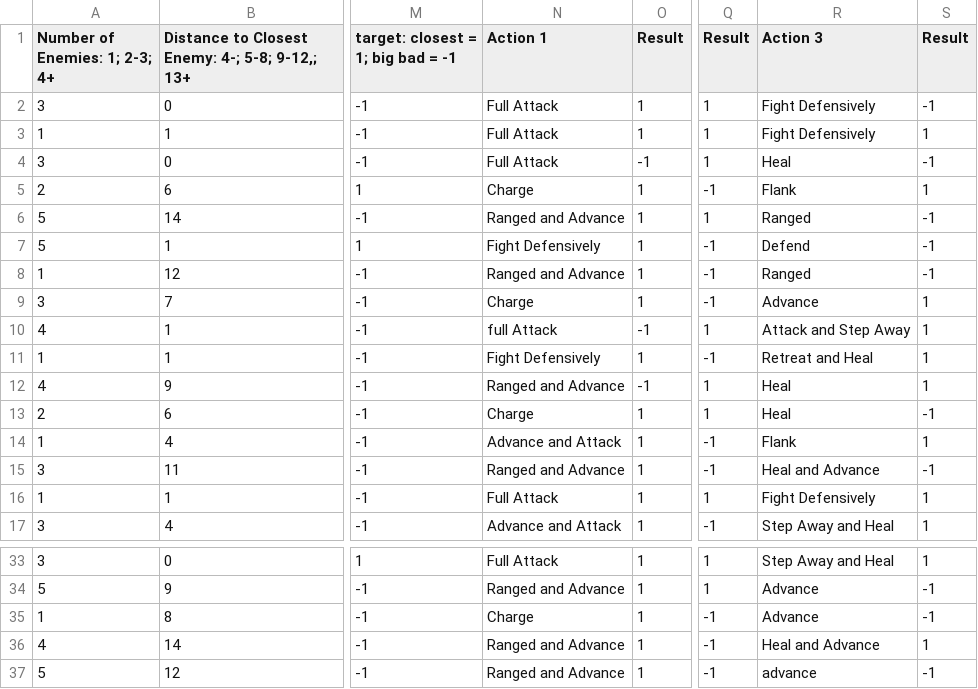
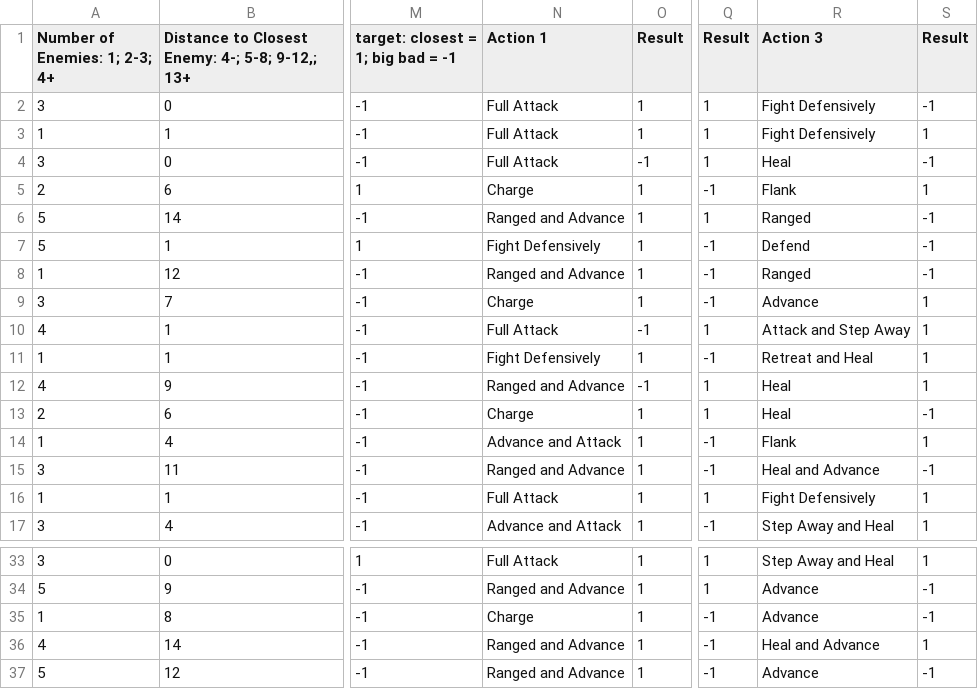
Before and after one commit to xhumberg/PFAutoChar, a CSV file: percepTrain.csv, drawn as a sheet; only a part is shown, gaps mark what is left out; the diff names each change by its address in the sheet, - before the commit and + after, or states it on an @@ line.

```diff
--- a/percepTrain.csv
+++ b/percepTrain.csv
-N10 (Action 1): full Attack
+N10 (Action 1): Full Attack
-R37 (Action 3): advance
+R37 (Action 3): Advance
```
Also changed, not shown: 1 other file.
